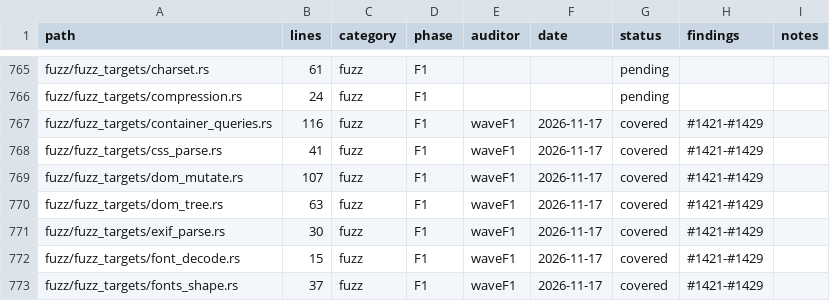
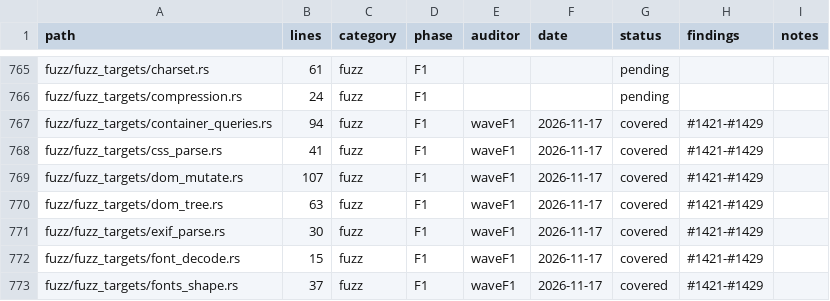
Before and after one commit to juanpimg/Megi, a TSV file: docs/audit/coverage.tsv, drawn as a sheet; only a part is shown, gaps mark what is left out.

Commit message:
chore(status): sync progress artifacts with current main
Signed-off-by: lolmg445 <251754279+lolmg445@users.noreply.github.com>

```diff
--- a/docs/audit/coverage.tsv
+++ b/docs/audit/coverage.tsv
@@ -766,3 +766,3 @@ fuzz/fuzz_targets/charset.rs	61	fuzz	F1			pending
 fuzz/fuzz_targets/compression.rs	24	fuzz	F1			pending		
-fuzz/fuzz_targets/container_queries.rs	116	fuzz	F1	waveF1	2026-11-17	covered	#1421-#1429	
+fuzz/fuzz_targets/container_queries.rs	94	fuzz	F1	waveF1	2026-11-17	covered	#1421-#1429	
 fuzz/fuzz_targets/css_parse.rs	41	fuzz	F1	waveF1	2026-11-17	covered	#1421-#1429	
```
Also changed, not shown: 3 other files.
